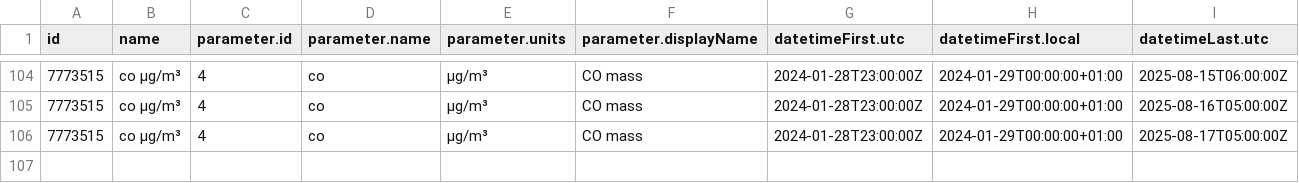
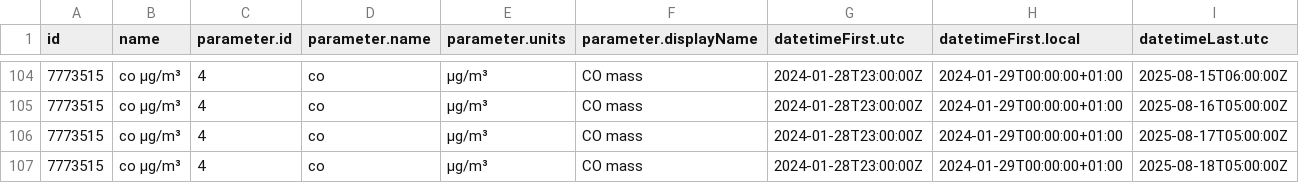
Before and after one commit to JeanCGuerrero/Practica08-airquality, a CSV file: data/air_data.csv, drawn as a sheet; only a part is shown, gaps mark what is left out; rows hold the shown columns only; the diff names each change by its address in the sheet, - before the commit and + after, or states it on an @@ line.

Commit message:
Updating Data

```diff
--- a/data/air_data.csv
+++ b/data/air_data.csv
+row 107: 7773515 | co µg/m³ | 4 | co | µg/m³ | CO mass | 2024-01-28T23:00:00Z | 2024-01-29T00:00:00+01:00 | 2025-08-18T05:00:00Z
```
